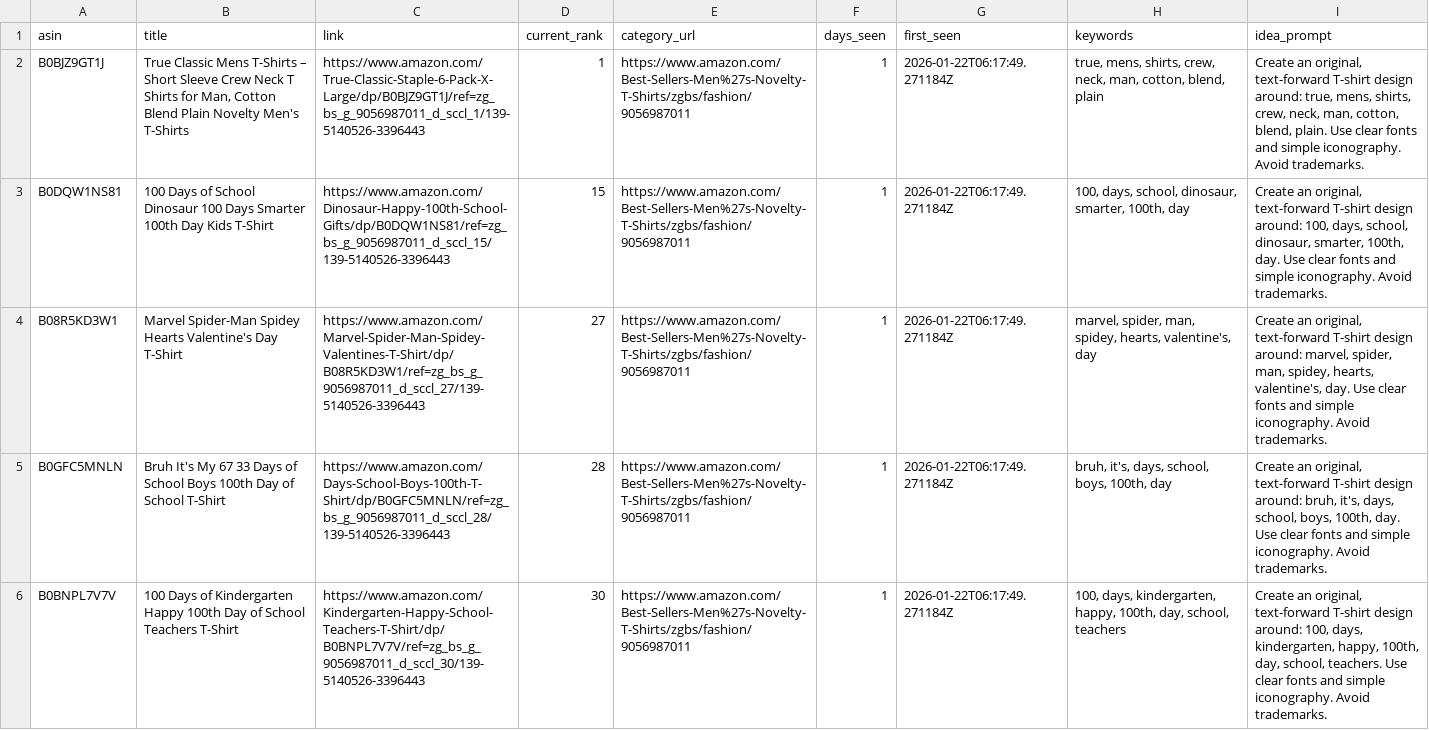
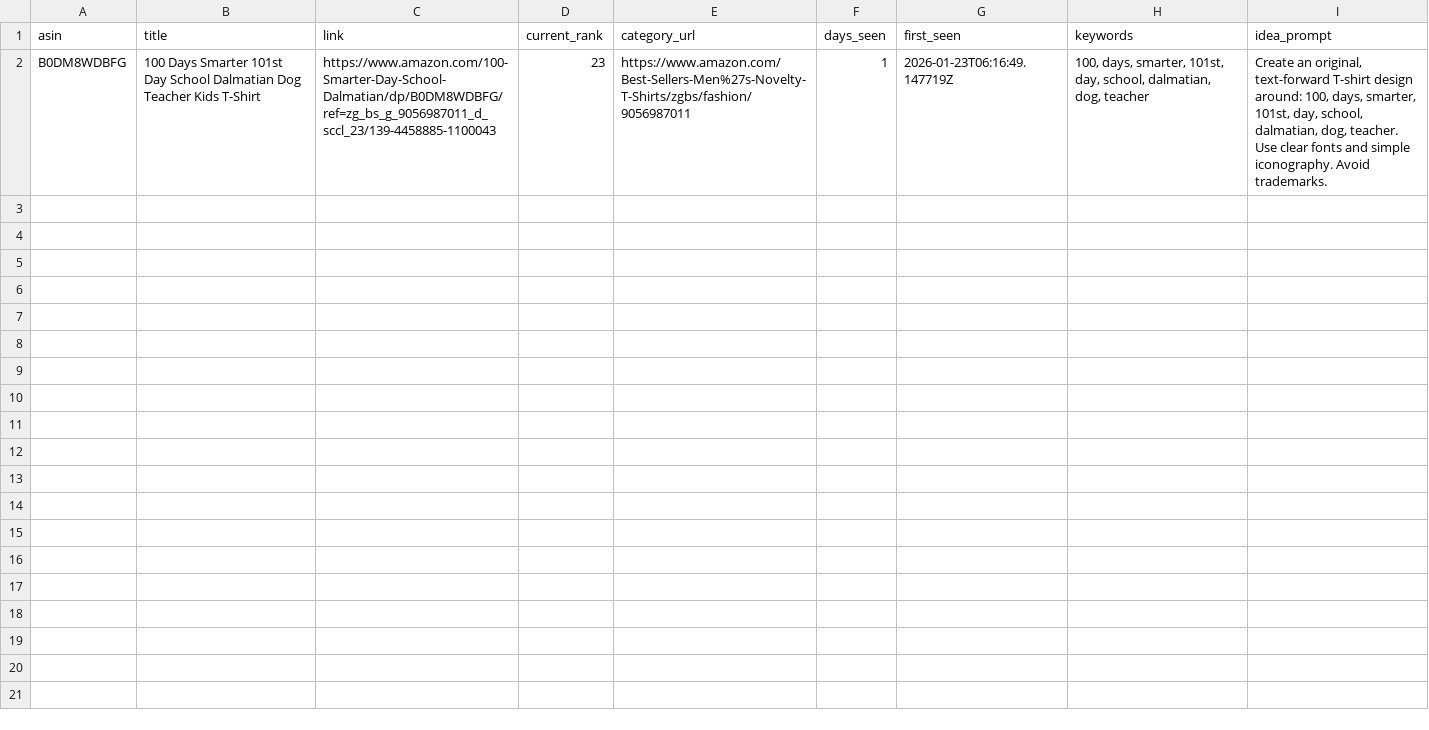
Before and after one commit to drissme/mbam-pod-low-bsr, a CSV file: reports/new_low_bsr.csv, drawn as a sheet; removed rows and columns are numbered as before the commit, all else as after; the diff names each change by its address in the sheet, - before the commit and + after, or states it on an @@ line.

```diff
--- a/reports/new_low_bsr.csv
+++ b/reports/new_low_bsr.csv
-row 2: B0BJZ9GT1J | True Classic Mens T-Shirts – Short Sleeve Crew Neck T Shirts for Man, Cotton Blend Plain Novelty Men's T-Shirts | https://www.amazon.com/True-Classic-Staple-6-Pack-X-Large/dp/B0BJZ9GT1J/ref=zg_bs_g_9056987011_d_sccl_1/139-5140526-3396443 | 1 | https://www.amazon.com/Best-Sellers-Men%27s-Novelty-T-Shirts/zgbs/fashion/9056987011 | 1 | 2026-01-22T06:17:49.271184Z | true, mens, shirts, crew, neck, man, cotton, blend, plain | Create an original, text-forward T-shirt design around: true, mens, shirts, crew, neck, man, cotton, blend, plain. Use clear fonts and simple iconography. Avoid trademarks.
-A2 (asin): B0DQW1NS81
+A2 (asin): B0DM8WDBFG
-B2 (title): 100 Days of School Dinosaur 100 Days Smarter 100th Day Kids T-Shirt
+B2 (title): 100 Days Smarter 101st Day School Dalmatian Dog Teacher Kids T-Shirt
-C2 (link): https://www.amazon.com/Dinosaur-Happy-100th-School-Gifts/dp/B0DQW1NS81/ref=zg_bs_g_9056987011_d_sccl_15/139-5140526-3396443
+C2 (link): https://www.amazon.com/100-Smarter-Day-School-Dalmatian/dp/B0DM8WDBFG/ref=zg_bs_g_9056987011_d_sccl_23/139-4458885-1100043
-D2 (current_rank): 15
+D2 (current_rank): 23
-G2 (first_seen): 2026-01-22T06:17:49.271184Z
+G2 (first_seen): 2026-01-23T06:16:49.147719Z
-H2 (keywords): 100, days, school, dinosaur, smarter, 100th, day
+H2 (keywords): 100, days, smarter, 101st, day, school, dalmatian, dog, teacher
-I2 (idea_prompt): …100, days, school, dinosaur, smarter, 100th, day. Use clear…
+I2 (idea_prompt): …100, days, smarter, 101st, day, school, dalmatian, dog, teacher. Use clear…
-row 4: B08R5KD3W1 | Marvel Spider-Man Spidey Hearts Valentine's Day T-Shirt | https://www.amazon.com/Marvel-Spider-Man-Spidey-Valentines-T-Shirt/dp/B08R5KD3W1/ref=zg_bs_g_9056987011_d_sccl_27/139-5140526-3396443 | 27 | https://www.amazon.com/Best-Sellers-Men%27s-Novelty-T-Shirts/zgbs/fashion/9056987011 | 1 | 2026-01-22T06:17:49.271184Z | marvel, spider, man, spidey, hearts, valentine's, day | Create an original, text-forward T-shirt design around: marvel, spider, man, spidey, hearts, valentine's, day. Use clear fonts and simple iconography. Avoid trademarks.
-row 5: B0GFC5MNLN | Bruh It's My 67 33 Days of School Boys 100th Day of School T-Shirt | https://www.amazon.com/Days-School-Boys-100th-T-Shirt/dp/B0GFC5MNLN/ref=zg_bs_g_9056987011_d_sccl_28/139-5140526-3396443 | 28 | https://www.amazon.com/Best-Sellers-Men%27s-Novelty-T-Shirts/zgbs/fashion/9056987011 | 1 | 2026-01-22T06:17:49.271184Z | bruh, it's, days, school, boys, 100th, day | Create an original, text-forward T-shirt design around: bruh, it's, days, school, boys, 100th, day. Use clear fonts and simple iconography. Avoid trademarks.
-row 6: B0BNPL7V7V | 100 Days of Kindergarten Happy 100th Day of School Teachers T-Shirt | https://www.amazon.com/Kindergarten-Happy-School-Teachers-T-Shirt/dp/B0BNPL7V7V/ref=zg_bs_g_9056987011_d_sccl_30/139-5140526-3396443 | 30 | https://www.amazon.com/Best-Sellers-Men%27s-Novelty-T-Shirts/zgbs/fashion/9056987011 | 1 | 2026-01-22T06:17:49.271184Z | 100, days, kindergarten, happy, 100th, day, school, teachers | Create an original, text-forward T-shirt design around: 100, days, kindergarten, happy, 100th, day, school, teachers. Use clear fonts and simple iconography. Avoid trademarks.
```
Also changed, not shown: 3 other files.
